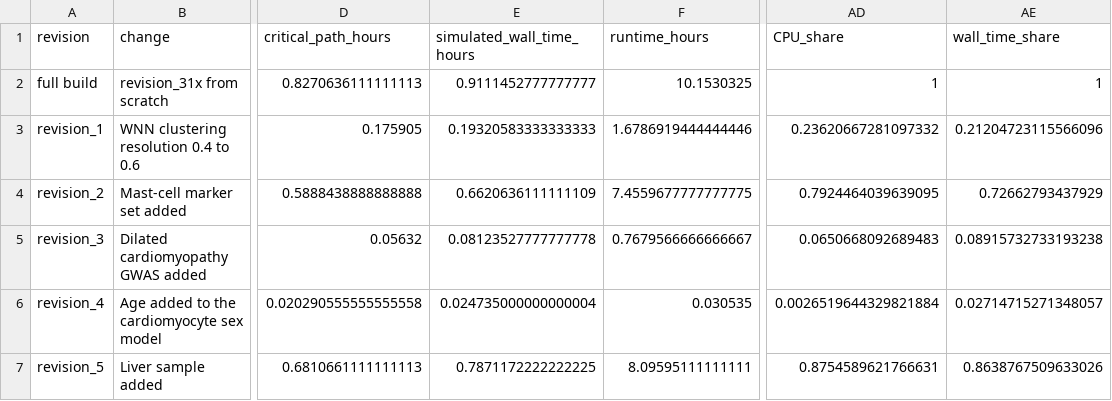
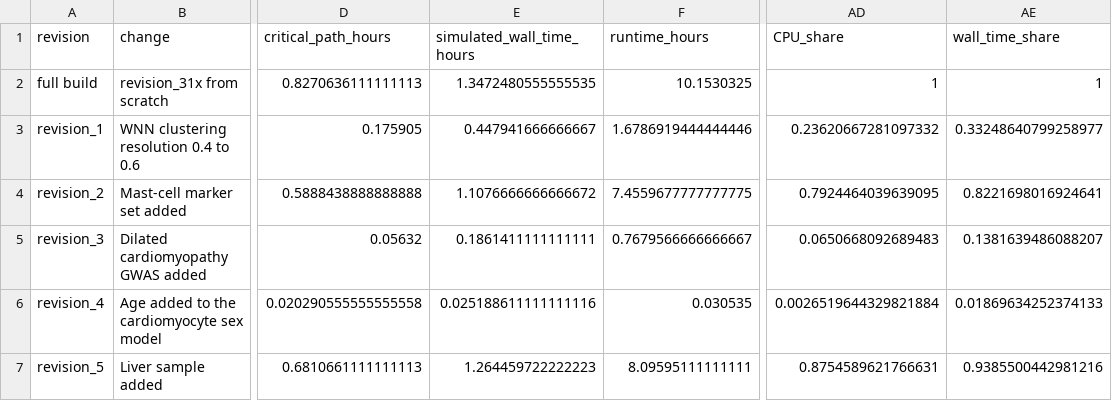
Before and after one commit to koefoeden/multiomeR, a TSV file: pipeline_manuscript_figures/results/data/benchmark_revisions.tsv, drawn as a sheet; only a part is shown, gaps mark what is left out; the diff names each change by its address in the sheet, - before the commit and + after, or states it on an @@ line.

```diff
--- a/pipeline_manuscript_figures/results/data/benchmark_revisions.tsv
+++ b/pipeline_manuscript_figures/results/data/benchmark_revisions.tsv
-E2 (simulated_wall_time_hours): 0.9111452777777777
+E2 (simulated_wall_time_hours): 1.3472480555555535
-E3 (simulated_wall_time_hours): 0.19320583333333333
+E3 (simulated_wall_time_hours): 0.447941666666667
-AE3 (wall_time_share): 0.21204723115566096
+AE3 (wall_time_share): 0.33248640799258977
-E4 (simulated_wall_time_hours): 0.6620636111111109
+E4 (simulated_wall_time_hours): 1.1076666666666672
-AE4 (wall_time_share): 0.72662793437929
+AE4 (wall_time_share): 0.8221698016924641
-E5 (simulated_wall_time_hours): 0.08123527777777778
+E5 (simulated_wall_time_hours): 0.1861411111111111
-AE5 (wall_time_share): 0.08915732733193238
+AE5 (wall_time_share): 0.1381639486088207
-E6 (simulated_wall_time_hours): 0.024735000000000004
+E6 (simulated_wall_time_hours): 0.025188611111111116
-AE6 (wall_time_share): 0.02714715271348057
+AE6 (wall_time_share): 0.01869634252374133
-E7 (simulated_wall_time_hours): 0.7871172222222225
+E7 (simulated_wall_time_hours): 1.264459722222223
-AE7 (wall_time_share): 0.8638767509633026
+AE7 (wall_time_share): 0.9385500442981216
```
Also changed, not shown: pipeline_manuscript_figures/results/data/benchmark_allocations.tsv, pipeline_manuscript_figures/results/data/benchmark_runs/comparison.tsv, 10 other files.
